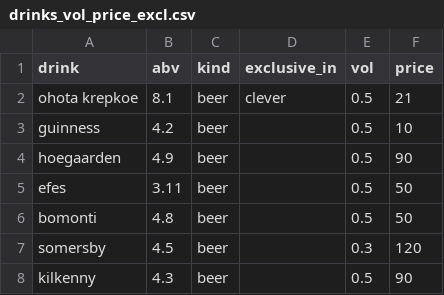
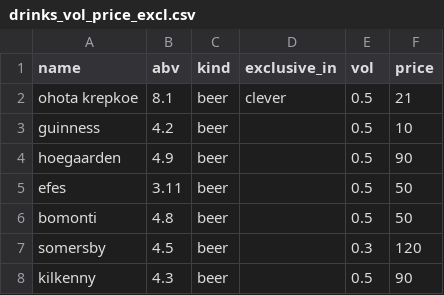
Before and after one commit to ptrwn/popodash, a CSV file: data/drinks_vol_price_excl.csv, drawn as a sheet; only a part is shown.

```diff
--- a/data/drinks_vol_price_excl.csv
+++ b/data/drinks_vol_price_excl.csv
@@ -1,2 +1,2 @@
-drink,abv,kind,exclusive_in,vol,price
+name,abv,kind,exclusive_in,vol,price
 ohota krepkoe,8.1,beer,clever,0.5,21
```
Also changed, not shown: 5 other files.
